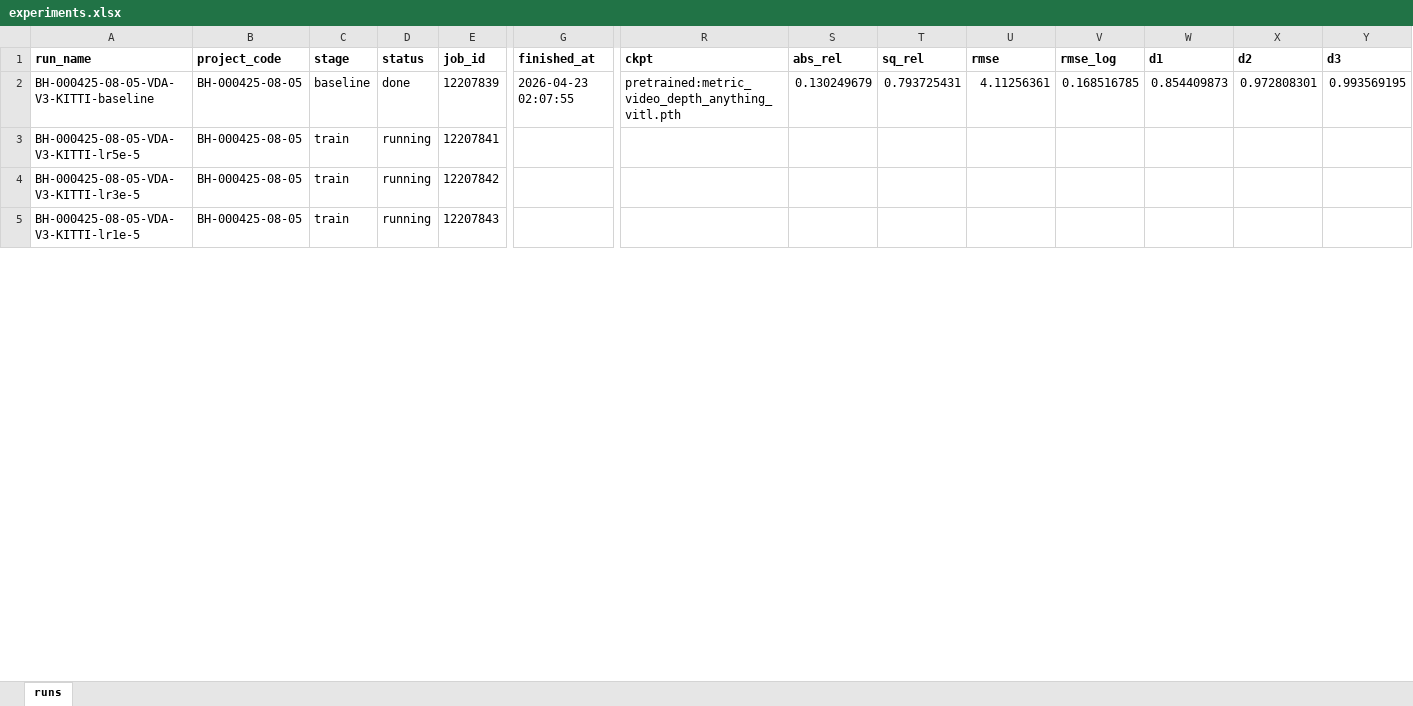
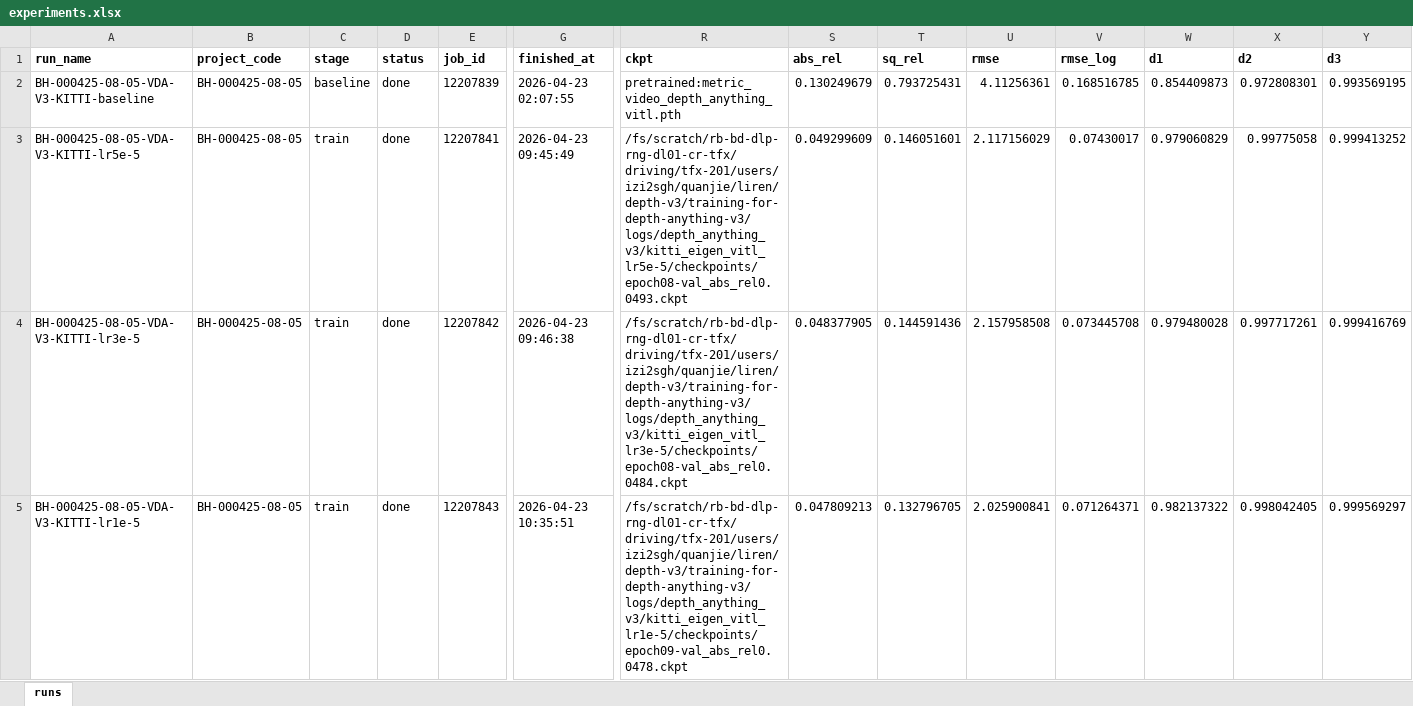
Before and after one commit to FankChen/Training-for-Depth-anything-v3, an Excel workbook: experiments.xlsx, sheet runs, drawn as a sheet; only a part is shown, gaps mark what is left out; values as stored, in another font and other column widths than the file's, no borders; the diff covers the shown part only; the diff names each change by its address in the sheet, - before the commit and + after, or states it on an @@ line.

Commit message:
LR sweep complete: best lr=1e-5 → test/abs_rel=0.0478 (vs 0.0503 @ lr=1e-4)
Sweep results (test split, 25 epochs, KB-crop 350x1218 protocol):
  lr=5e-5: abs_rel=0.0493 rmse=2.117 d1=0.9791
  lr=3e-5: abs_rel=0.0484 rmse=2.158 d1=0.9795
  lr=1e-5: abs_rel=0.0478 rmse=2.026 d1=0.9821  <-- best abs_rel
  lr=5e-6: abs_rel=0.0484 rmse=2.013 d1=0.9825  <-- best rmse/d1
  lr=1e-6: abs_rel=0.0494 rmse=2.051 d1=0.9822

Best fine-tune lr = 1e-5 (small-lr sweet spot for a strong pretrained model).

Add scripts/eval_official.{py,bsub}: standalone paper-protocol evaluator
(short-side 518 + Garg crop + 80 m cap) for apples-to-apples comparison
with published KITTI Eigen numbers.

```diff
--- a/experiments.xlsx (sheet runs)
+++ b/experiments.xlsx (sheet runs)
-D3:D5 (status): running
+D3:D5 (status): done
-G3 (finished_at): (empty)
+G3 (finished_at): 2026-04-23 09:45:49
-R3 (ckpt): (empty)
+R3 (ckpt): /fs/scratch/rb-bd-dlp-rng-dl01-cr-tfx/driving/tfx-201/users/izi2sgh/quanjie/liren/depth-v3/training-for-depth-anything-v3/logs/depth_anything_v3/kitti_eigen_vitl_lr5e-5/checkpoints/epoch08-val_abs_rel0.0493.ckpt
-S3 (abs_rel): (empty)
+S3 (abs_rel): 0.049299609
-T3 (sq_rel): (empty)
+T3 (sq_rel): 0.146051601
-U3 (rmse): (empty)
+U3 (rmse): 2.117156029
-V3 (rmse_log): (empty)
+V3 (rmse_log): 0.07430017
-W3 (d1): (empty)
+W3 (d1): 0.979060829
-X3 (d2): (empty)
+X3 (d2): 0.99775058
-Y3 (d3): (empty)
+Y3 (d3): 0.999413252
-G4 (finished_at): (empty)
+G4 (finished_at): 2026-04-23 09:46:38
-R4 (ckpt): (empty)
+R4 (ckpt): /fs/scratch/rb-bd-dlp-rng-dl01-cr-tfx/driving/tfx-201/users/izi2sgh/quanjie/liren/depth-v3/training-for-depth-anything-v3/logs/depth_anything_v3/kitti_eigen_vitl_lr3e-5/checkpoints/epoch08-val_abs_rel0.0484.ckpt
-S4 (abs_rel): (empty)
+S4 (abs_rel): 0.048377905
-T4 (sq_rel): (empty)
+T4 (sq_rel): 0.144591436
-U4 (rmse): (empty)
+U4 (rmse): 2.157958508
-V4 (rmse_log): (empty)
+V4 (rmse_log): 0.073445708
-W4 (d1): (empty)
+W4 (d1): 0.979480028
-X4 (d2): (empty)
+X4 (d2): 0.997717261
-Y4 (d3): (empty)
+Y4 (d3): 0.999416769
-G5 (finished_at): (empty)
+G5 (finished_at): 2026-04-23 10:35:51
-R5 (ckpt): (empty)
+R5 (ckpt): /fs/scratch/rb-bd-dlp-rng-dl01-cr-tfx/driving/tfx-201/users/izi2sgh/quanjie/liren/depth-v3/training-for-depth-anything-v3/logs/depth_anything_v3/kitti_eigen_vitl_lr1e-5/checkpoints/epoch09-val_abs_rel0.0478.ckpt
-S5 (abs_rel): (empty)
+S5 (abs_rel): 0.047809213
-T5 (sq_rel): (empty)
+T5 (sq_rel): 0.132796705
-U5 (rmse): (empty)
+U5 (rmse): 2.025900841
-V5 (rmse_log): (empty)
+V5 (rmse_log): 0.071264371
-W5 (d1): (empty)
+W5 (d1): 0.982137322
-X5 (d2): (empty)
+X5 (d2): 0.998042405
-Y5 (d3): (empty)
+Y5 (d3): 0.999569297
```
Also changed, not shown: 20 edited cells elsewhere in this sheet, 2 other files.
